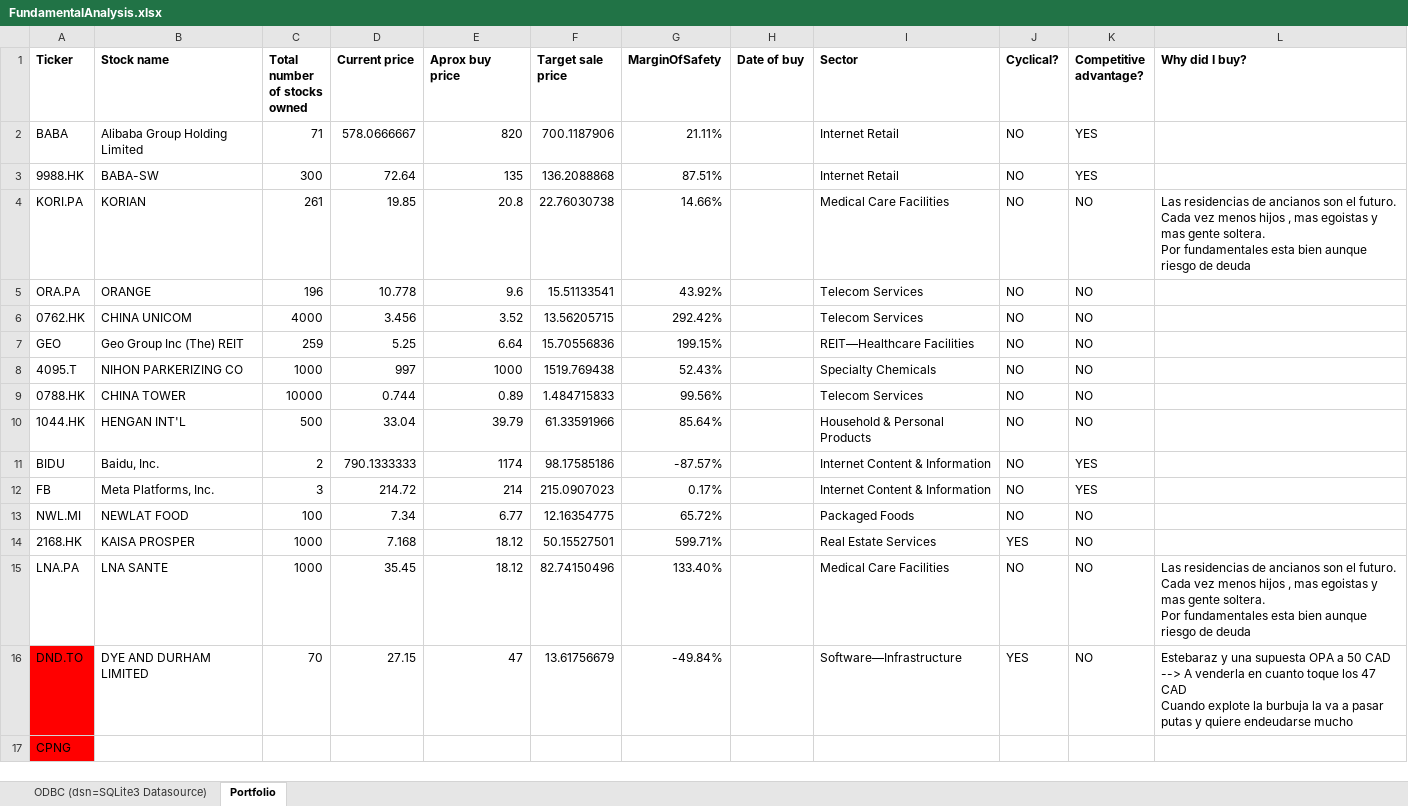
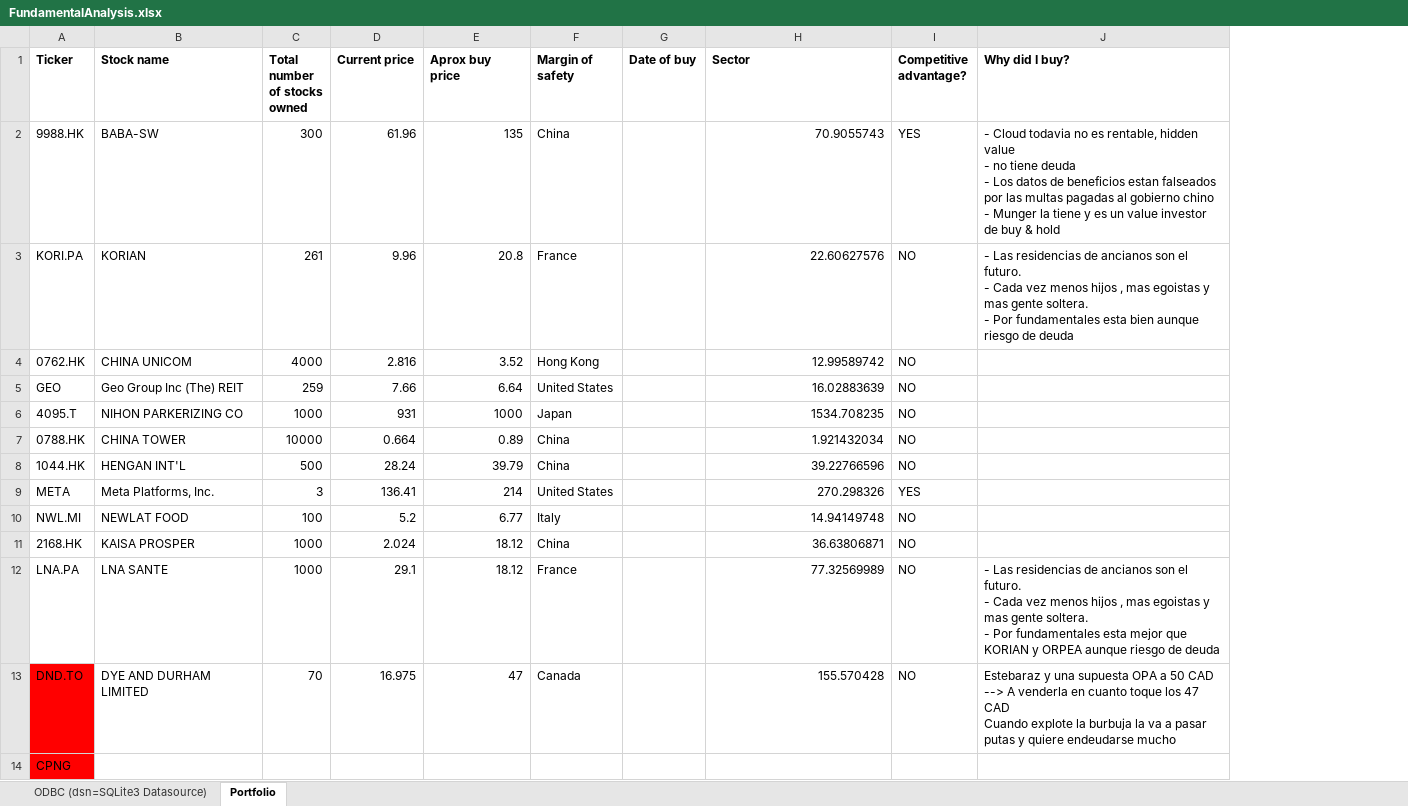
Before and after one commit to martinpcs21/stockcomparator, an Excel workbook: src/GUI/FundamentalAnalysis.xlsx, sheet Portfolio, drawn as a sheet; values as stored, in another font and other column widths than the file's, no borders; conditional formats not drawn; removed rows and columns are numbered as before the commit, all else as after; ↵ is a line break in a cell; the diff names each change by its address in the sheet, - before the commit and + after, or states it on an @@ line.

```diff
--- a/src/GUI/FundamentalAnalysis.xlsx (sheet Portfolio)
+++ b/src/GUI/FundamentalAnalysis.xlsx (sheet Portfolio)
-column F (Target sale price), rows 3-4: 136.2088868 | 22.76030738; rows 6-10: 13.56205715 | 15.70556836 | 1519.769438 | 1.484715833 | 61.33591966; rows 12-16: 215.0907023 | 12.16354775 | 50.15527501 | 82.74150496 | 13.61756679
-column G (MarginOfSafety), rows 3-4: 87.51% | 14.66%; rows 6-10: 292.42% | 199.15% | 52.43% | 99.56% | 85.64%; rows 12-16: 0.17% | 65.72% | 599.71% | 133.40% | -49.84%
+column F (Margin of safety), rows 2-13: China | France | Hong Kong | United States | Japan | China | China | United States | Italy | China | France | Canada
-column J (Cyclical?), rows 3-4: NO | NO; rows 6-10: all NO; rows 12-16: NO | NO | YES | NO | YES
-row 2: BABA | Alibaba Group Holding Limited | 71 | 578.0666667 | 820 | 700.1187906 | 21.11% |  | Internet Retail | NO | YES
-D2 (Current price): 72.64
+D2 (Current price): 61.96
-H2 (Sector): Internet Retail
+H2 (Sector): 70.9055743
-J2 (Why did I buy?): (empty)
+J2 (Why did I buy?): - Cloud todavia no es rentable, hidden value ↵ - no tiene deuda ↵ - Los datos de beneficios estan falseados por las multas pagadas al gobierno chino ↵ - Munger la tiene y es un value investor de buy & hold
-D3 (Current price): 19.85
+D3 (Current price): 9.96
-H3 (Sector): Medical Care Facilities
+H3 (Sector): 22.60627576
-J3 (Why did I buy?): Las residencias de ancianos son el futuro. ↵ Cada vez menos hijos , mas egoistas y mas gente soltera. ↵ Por fundamentales…
+J3 (Why did I buy?): - Las residencias de ancianos son el futuro. ↵ - Cada vez menos hijos , mas egoistas y mas gente soltera. ↵ - Por fundamentales…
-row 5: ORA.PA | ORANGE | 196 | 10.778 | 9.6 | 15.51133541 | 43.92% |  | Telecom Services | NO | NO
-D4 (Current price): 3.456
+D4 (Current price): 2.816
-H4 (Sector): Telecom Services
+H4 (Sector): 12.99589742
-D5 (Current price): 5.25
+D5 (Current price): 7.66
-H5 (Sector): REIT—Healthcare Facilities
+H5 (Sector): 16.02883639
-D6 (Current price): 997
+D6 (Current price): 931
-H6 (Sector): Specialty Chemicals
+H6 (Sector): 1534.708235
-D7 (Current price): 0.744
+D7 (Current price): 0.664
-H7 (Sector): Telecom Services
+H7 (Sector): 1.921432034
-D8 (Current price): 33.04
+D8 (Current price): 28.24
-H8 (Sector): Household & Personal Products
+H8 (Sector): 39.22766596
-row 11: BIDU | Baidu, Inc. | 2 | 790.1333333 | 1174 | 98.17585186 | -87.57% |  | Internet Content & Information | NO | YES
-A9 (Ticker): FB
+A9 (Ticker): META
-D9 (Current price): 214.72
+D9 (Current price): 136.41
-H9 (Sector): Internet Content & Information
+H9 (Sector): 270.298326
-D10 (Current price): 7.34
+D10 (Current price): 5.2
-H10 (Sector): Packaged Foods
+H10 (Sector): 14.94149748
-D11 (Current price): 7.168
+D11 (Current price): 2.024
-H11 (Sector): Real Estate Services
+H11 (Sector): 36.63806871
-D12 (Current price): 35.45
+D12 (Current price): 29.1
-H12 (Sector): Medical Care Facilities
+H12 (Sector): 77.32569989
-J12 (Why did I buy?): Las residencias de ancianos son el futuro. ↵ Cada vez menos hijos , mas egoistas y mas gente soltera. ↵ Por fundamentales esta bien aunque riesgo…
+J12 (Why did I buy?): - Las residencias de ancianos son el futuro. ↵ - Cada vez menos hijos , mas egoistas y mas gente soltera. ↵ - Por fundamentales esta mejor que KORIAN y ORPEA aunque riesgo…
-D13 (Current price): 27.15
+D13 (Current price): 16.975
-H13 (Sector): Software—Infrastructure
+H13 (Sector): 155.570428
```
Also changed, not shown: sheet ODBC (dsn=SQLite3 Datasource), formulas that keep their value, 9 other files.
